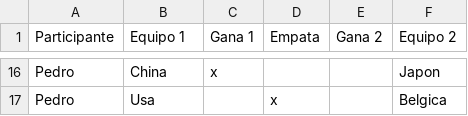
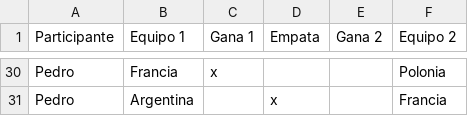
Before and after one commit to Bruno2204/Integrador-Argentina-Programa, a CSV file: src/main/resources/pronosticos.csv, drawn as a sheet; only a part is shown, gaps mark what is left out; addresses are those after the commit; the diff covers the shown part only; the diff names each change by its address in the sheet, - before the commit and + after, or states it on an @@ line.

```diff
--- a/src/main/resources/pronosticos.csv
+++ b/src/main/resources/pronosticos.csv
-B30 (Equipo 1): China
+B30 (Equipo 1): Francia
-F30 (Equipo 2): Japon
+F30 (Equipo 2): Polonia
-B31 (Equipo 1): Usa
+B31 (Equipo 1): Argentina
-F31 (Equipo 2): Belgica
+F31 (Equipo 2): Francia
```
Also changed, not shown: 17 added rows, 3 removed rows and 9 edited cells elsewhere in this file, src/main/resources/resultados.csv, target/classes/pronosticos.csv, 1 other file.
